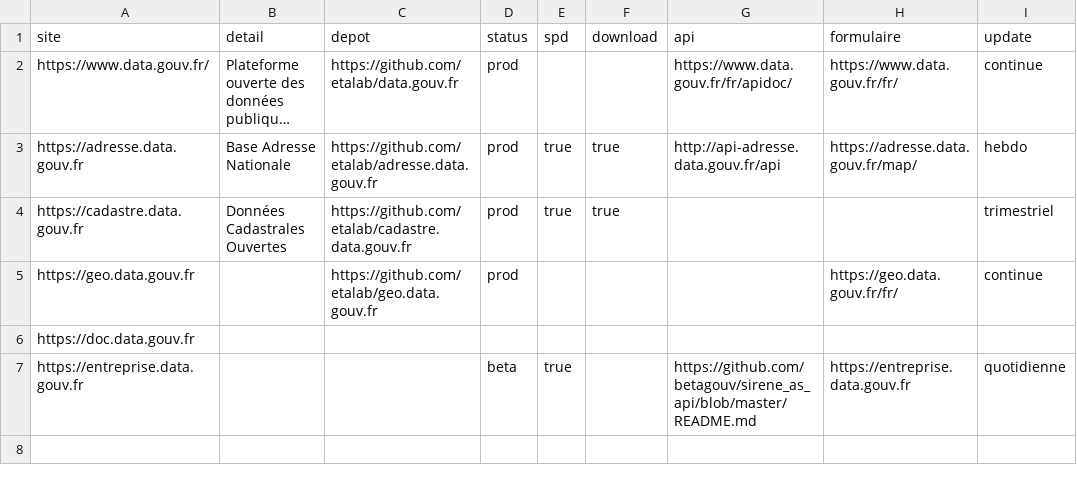
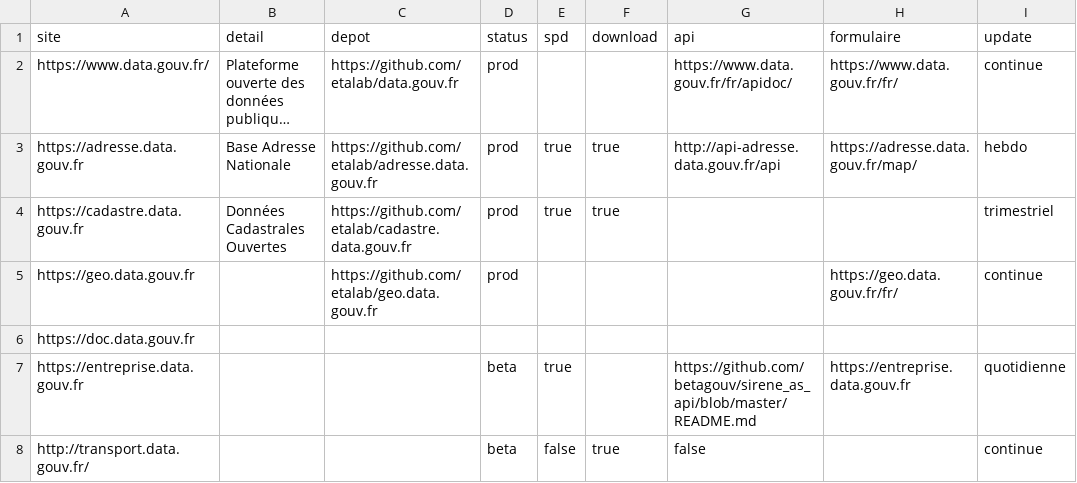
Before and after one commit to datagouv/data.gouv.fr, a CSV file: data/univers-data-gouv.csv, drawn as a sheet; long unchanged cells end in ….

Commit message:
add transport.data.gouv

```diff
--- a/data/univers-data-gouv.csv
+++ b/data/univers-data-gouv.csv
@@ -7 +7,2 @@ https://doc.data.gouv.fr,,,,,,,,
 https://entreprise.data.gouv.fr,,,beta,true,,https://github.com/betagouv/sirene_as_api/blob/master/README.md,https://entreprise.data.gouv.fr,quotidienne
+http://transport.data.gouv.fr/,,,beta,false,true,false,,continue
```
